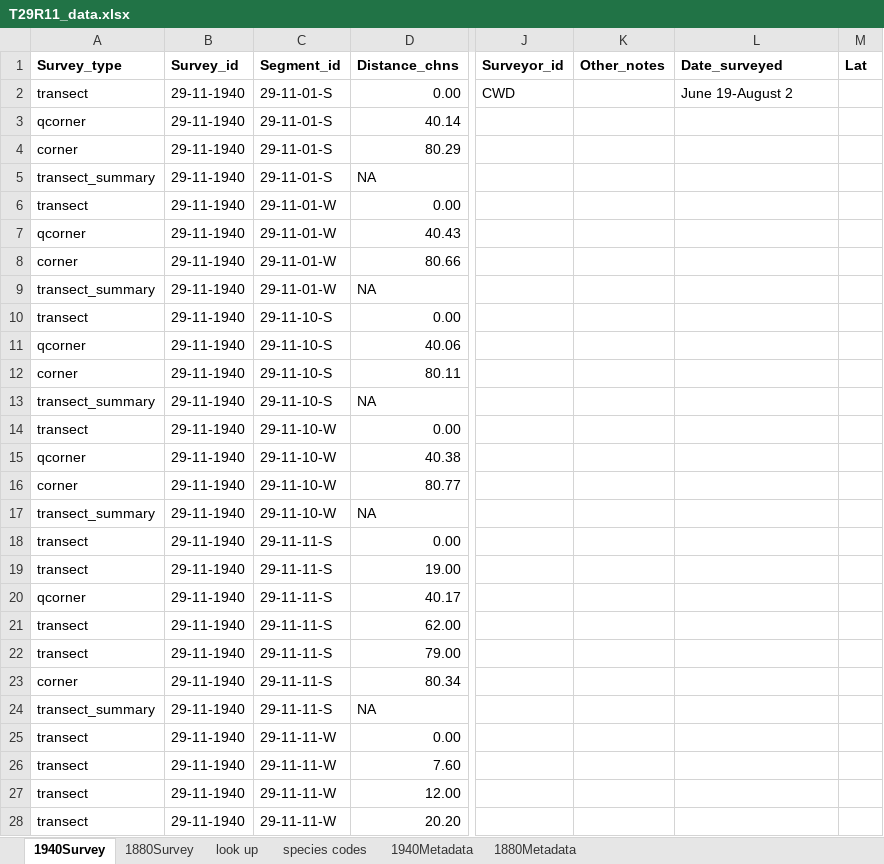
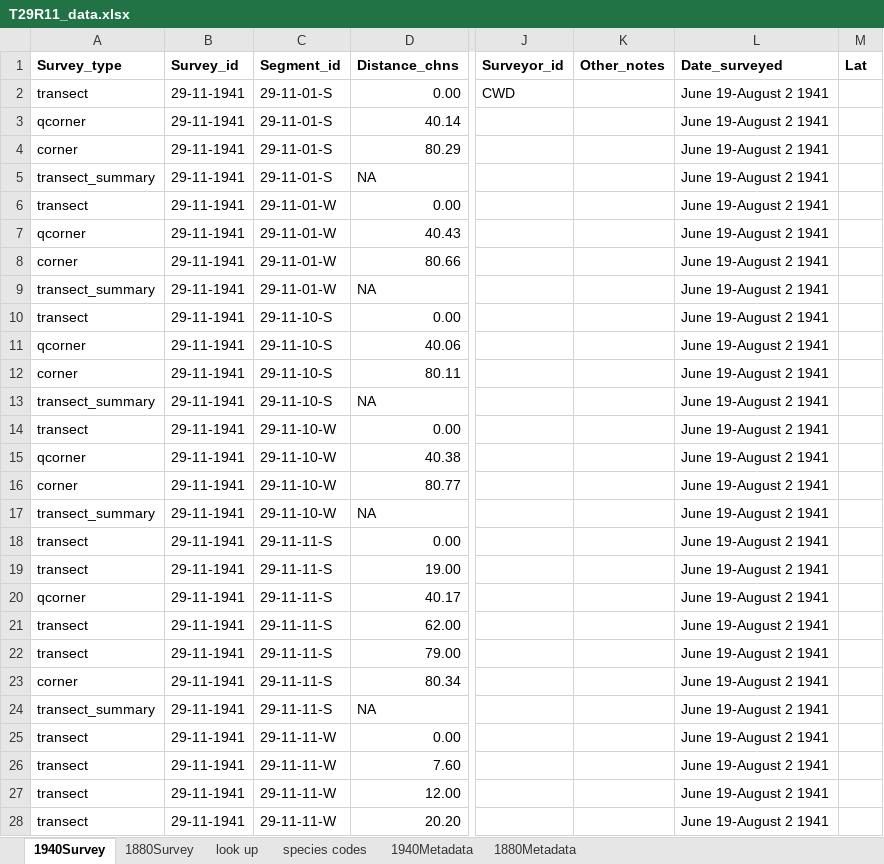
Before and after one commit to stevensjt/Sage_GLO, an Excel workbook: data/T29R11_data.xlsx, sheet 1940Survey, drawn as a sheet; only a part is shown, gaps mark what is left out; values as stored, in another font and other column widths than the file's, no borders; conditional formats not drawn; the diff covers the shown part only; the diff names each change by its address in the sheet, - before the commit and + after, or states it on an @@ line.

```diff
--- a/data/T29R11_data.xlsx (sheet 1940Survey)
+++ b/data/T29R11_data.xlsx (sheet 1940Survey)
-B2:B28 (Survey_id): 29-11-1940
+B2:B28 (Survey_id): 29-11-1941
-L2 (Date_surveyed): June 19-August 2
+L2 (Date_surveyed): June 19-August 2 1941
-L3:L28 (Date_surveyed): (empty)
+L3:L28 (Date_surveyed): June 19-August 2 1941
```
Also changed, not shown: 752 edited cells elsewhere in this sheet, sheet 1880Survey, sheet 1880Metadata, sheet 1940Metadata, data/T30R11_data.xlsx, data/T31R11_data.xlsx.
